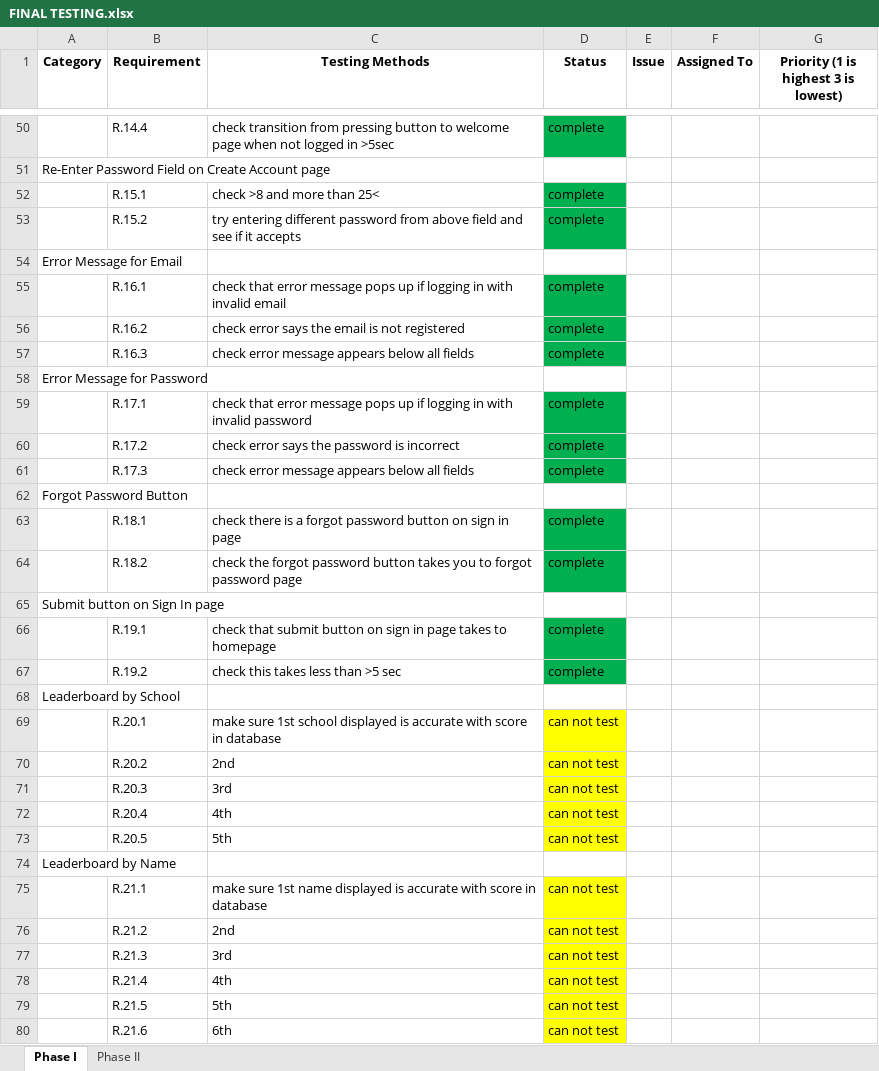
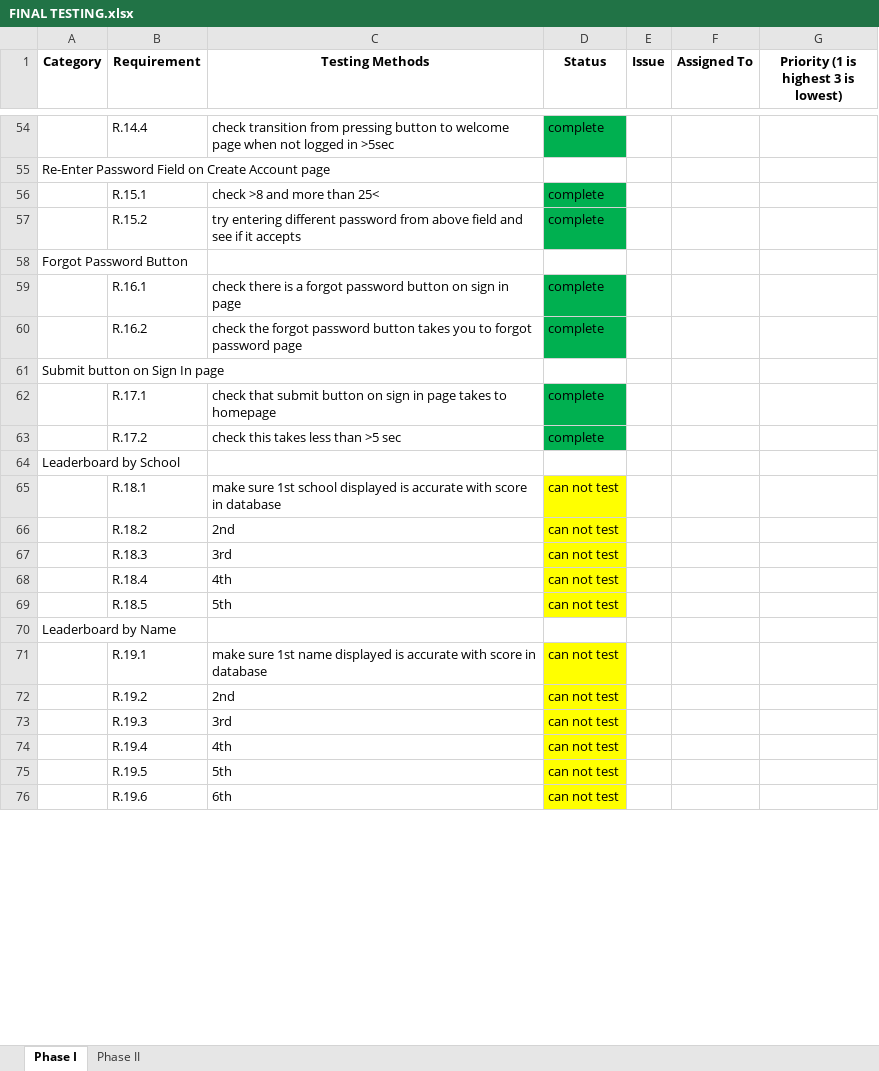
Before and after one commit to bsimondet/BeckmanProject, an Excel workbook: Documentation/FINAL TESTING.xlsx, sheet Phase I, drawn as a sheet; only a part is shown, gaps mark what is left out; values as stored, in another font and other column widths than the file's, no borders; removed rows and columns are numbered as before the commit, all else as after; the diff covers the shown part only; the diff names each change by its address in the sheet, - before the commit and + after, or states it on an @@ line.

Commit message:
Add files via upload

```diff
--- a/Documentation/FINAL TESTING.xlsx (sheet Phase I)
+++ b/Documentation/FINAL TESTING.xlsx (sheet Phase I)
-row 54: Error Message for Email
-row 55:  | R.16.1 | check that error message pops up if logging in with invalid email | complete
-row 56:  | R.16.2 | check error says the email is not registered | complete
-row 57:  | R.16.3 | check error message appears below all fields | complete
-row 58: Error Message for Password
-row 59:  | R.17.1 | check that error message pops up if logging in with invalid password | complete
-row 60:  | R.17.2 | check error says the password is incorrect | complete
-row 61:  | R.17.3 | check error message appears below all fields | complete
-B59 (Requirement): R.18.1
+B59 (Requirement): R.16.1
-B60 (Requirement): R.18.2
+B60 (Requirement): R.16.2
-B62 (Requirement): R.19.1
+B62 (Requirement): R.17.1
-B63 (Requirement): R.19.2
+B63 (Requirement): R.17.2
-B65 (Requirement): R.20.1
+B65 (Requirement): R.18.1
-B66 (Requirement): R.20.2
+B66 (Requirement): R.18.2
-B67 (Requirement): R.20.3
+B67 (Requirement): R.18.3
-B68 (Requirement): R.20.4
+B68 (Requirement): R.18.4
-B69 (Requirement): R.20.5
+B69 (Requirement): R.18.5
-B71 (Requirement): R.21.1
+B71 (Requirement): R.19.1
-B72 (Requirement): R.21.2
+B72 (Requirement): R.19.2
-B73 (Requirement): R.21.3
+B73 (Requirement): R.19.3
-B74 (Requirement): R.21.4
+B74 (Requirement): R.19.4
-B75 (Requirement): R.21.5
+B75 (Requirement): R.19.5
-B76 (Requirement): R.21.6
+B76 (Requirement): R.19.6
```
Also changed, not shown: 4 added rows and 37 edited cells elsewhere in this sheet.
